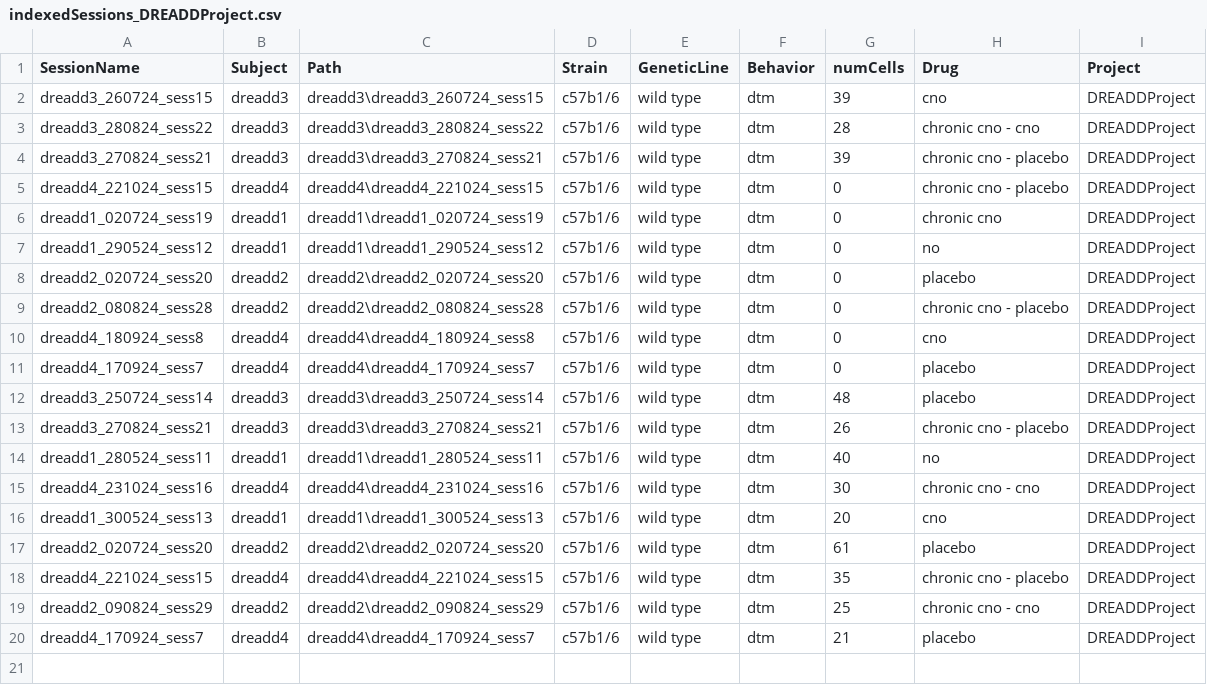
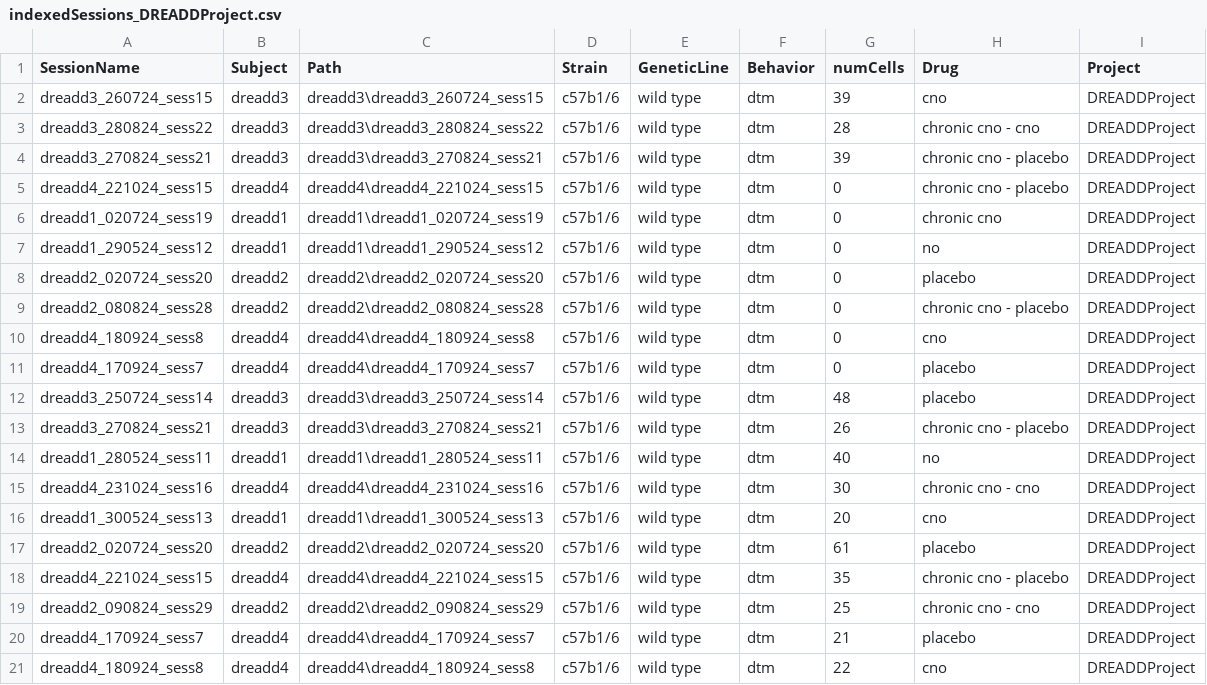
Before and after one commit to abadpablo/DREADDProject, a CSV file: indexedSessions_DREADDProject.csv, drawn as a sheet.

Commit message:
Added Session: DREADD4_180924_sess8

```diff
--- a/indexedSessions_DREADDProject.csv
+++ b/indexedSessions_DREADDProject.csv
@@ -20 +20,2 @@ dreadd2_090824_sess29,dreadd2,dreadd2\dreadd2_090824_sess29,c57b1/6,wild type,dt
 dreadd4_170924_sess7,dreadd4,dreadd4\dreadd4_170924_sess7,c57b1/6,wild type,dtm,21,placebo,DREADDProject
+dreadd4_180924_sess8,dreadd4,dreadd4\dreadd4_180924_sess8,c57b1/6,wild type,dtm,22,cno,DREADDProject
```
